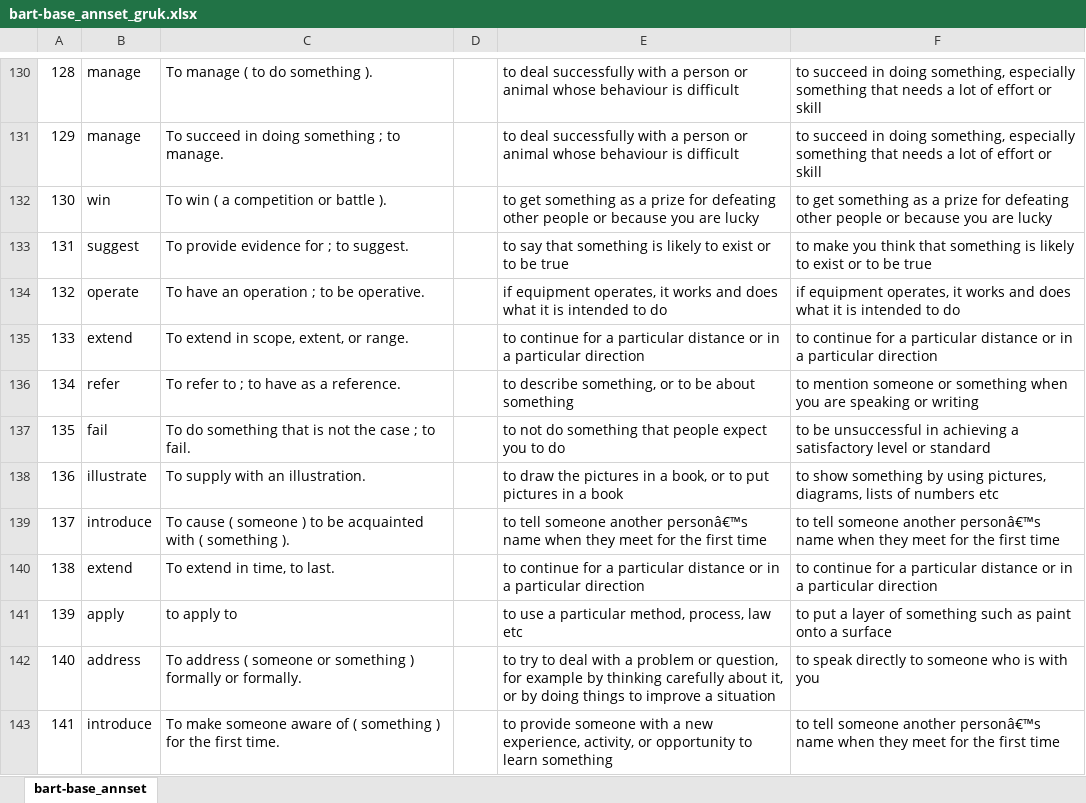
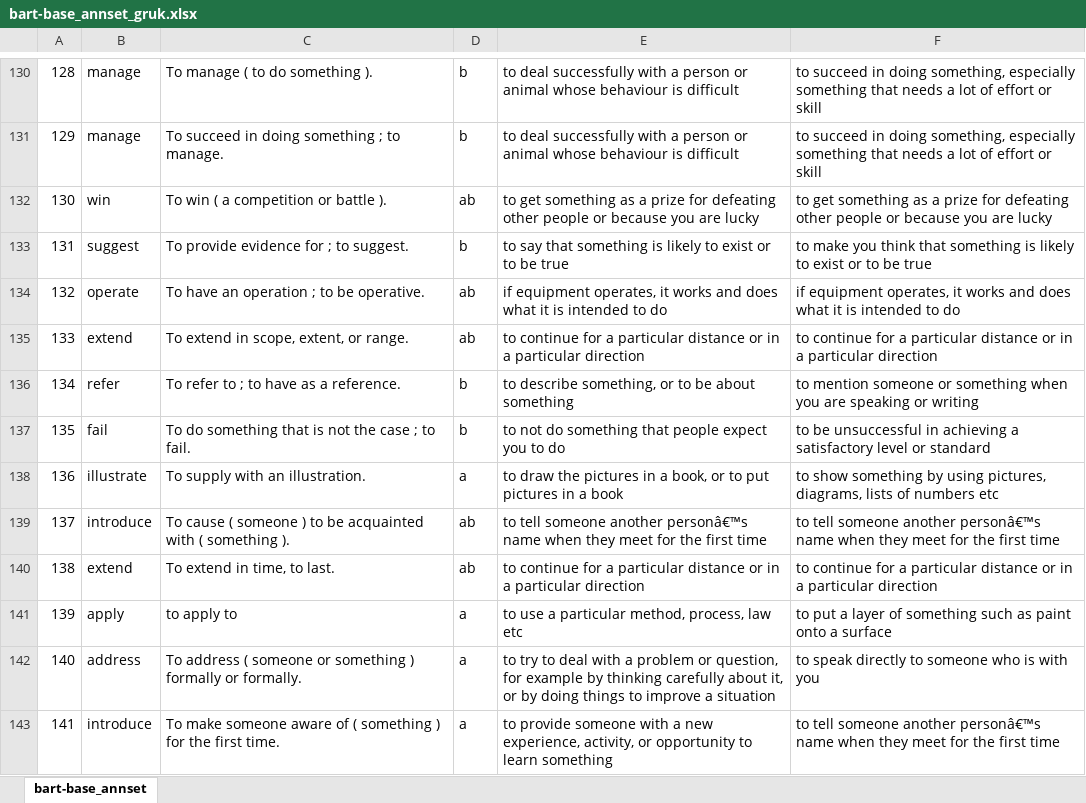
Before and after one commit to gruksd/metaphors_nlu_project, an Excel workbook: Task3_Definition_Modeling_with_Metaphorically_Used_Words/annotation/data/bart-base_annset_gruk.xlsx, sheet bart-base_annset, drawn as a sheet; only a part is shown, gaps mark what is left out; values as stored, in another font and other column widths than the file's, no borders; the diff covers the shown part only; the diff names each change by its address in the sheet, - before the commit and + after, or states it on an @@ line.

Commit message:
Update bart-base_annset_gruk.xlsx

```diff
--- a/Task3_Definition_Modeling_with_Metaphorically_Used_Words/annotation/data/bart-base_annset_gruk.xlsx (sheet bart-base_annset)
+++ b/Task3_Definition_Modeling_with_Metaphorically_Used_Words/annotation/data/bart-base_annset_gruk.xlsx (sheet bart-base_annset)
-D130:D131: (empty)
+D130:D131: b
-D132: (empty)
+D132: ab
-D133: (empty)
+D133: b
-D134:D135: (empty)
+D134:D135: ab
-D136:D137: (empty)
+D136:D137: b
-D138: (empty)
+D138: a
-D139:D140: (empty)
+D139:D140: ab
-D141:D143: (empty)
+D141:D143: a
```
Also changed, not shown: 70 edited cells elsewhere in this sheet.
